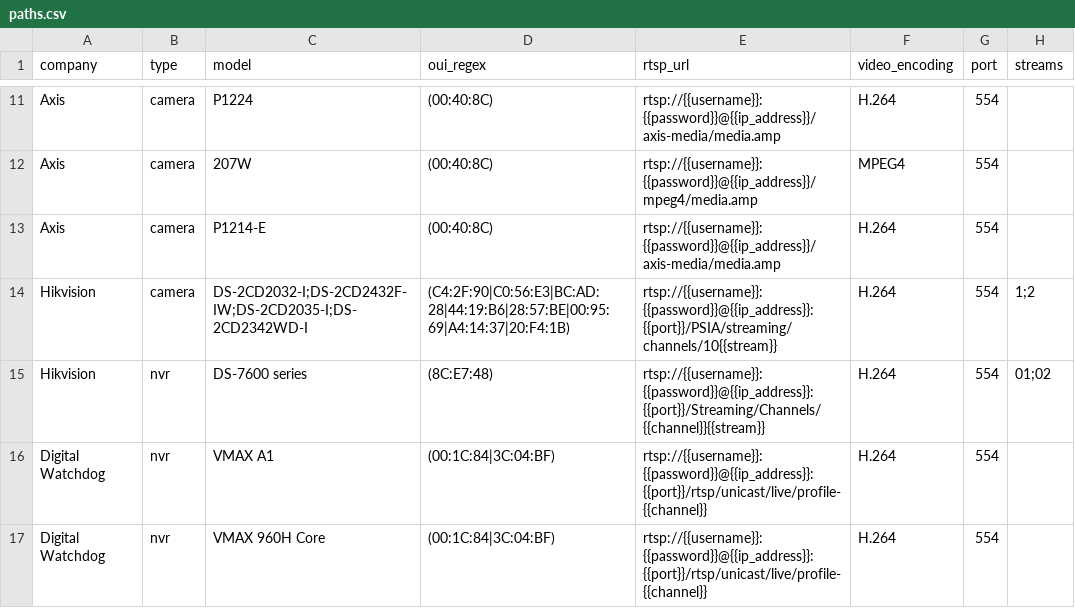
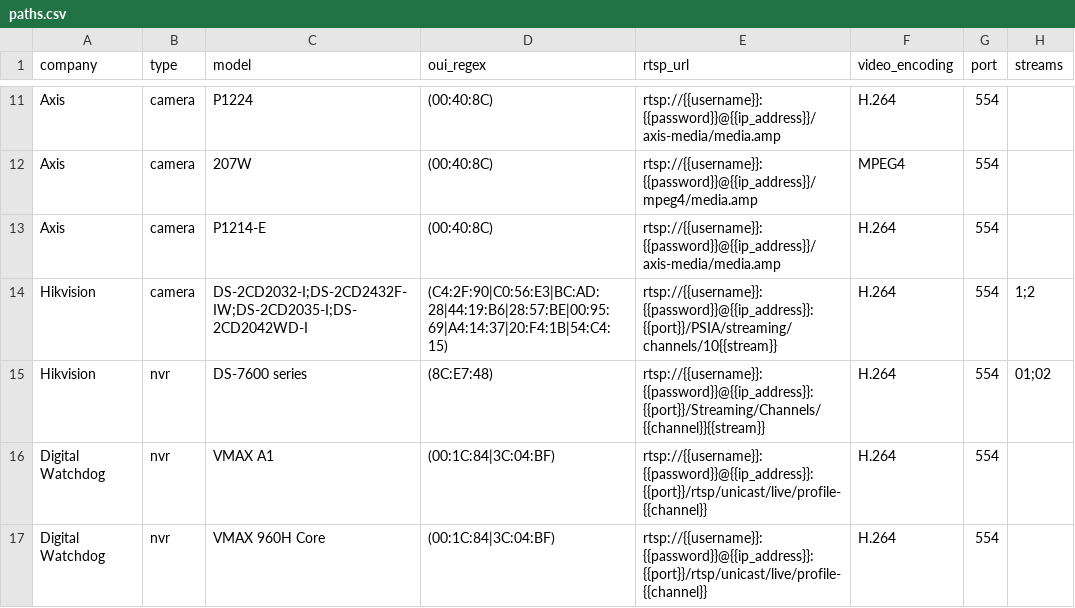
Before and after one commit to CamioCam/rtsp, a CSV file: cameras/paths.csv, drawn as a sheet; only a part is shown, gaps mark what is left out; the diff names each change by its address in the sheet, - before the commit and + after, or states it on an @@ line.

Commit message:
Added O54:C4:15 OUI for hikvision camera

```diff
--- a/cameras/paths.csv
+++ b/cameras/paths.csv
-C14 (model): DS-2CD2032-I;DS-2CD2432F-IW;DS-2CD2035-I;DS-2CD2342WD-I
+C14 (model): DS-2CD2032-I;DS-2CD2432F-IW;DS-2CD2035-I;DS-2CD2042WD-I
-D14 (oui_regex): (C4:2F:90|C0:56:E3|BC:AD:28|44:19:B6|28:57:BE|00:95:69|A4:14:37|20:F4:1B)
+D14 (oui_regex): (C4:2F:90|C0:56:E3|BC:AD:28|44:19:B6|28:57:BE|00:95:69|A4:14:37|20:F4:1B|54:C4:15)
```
